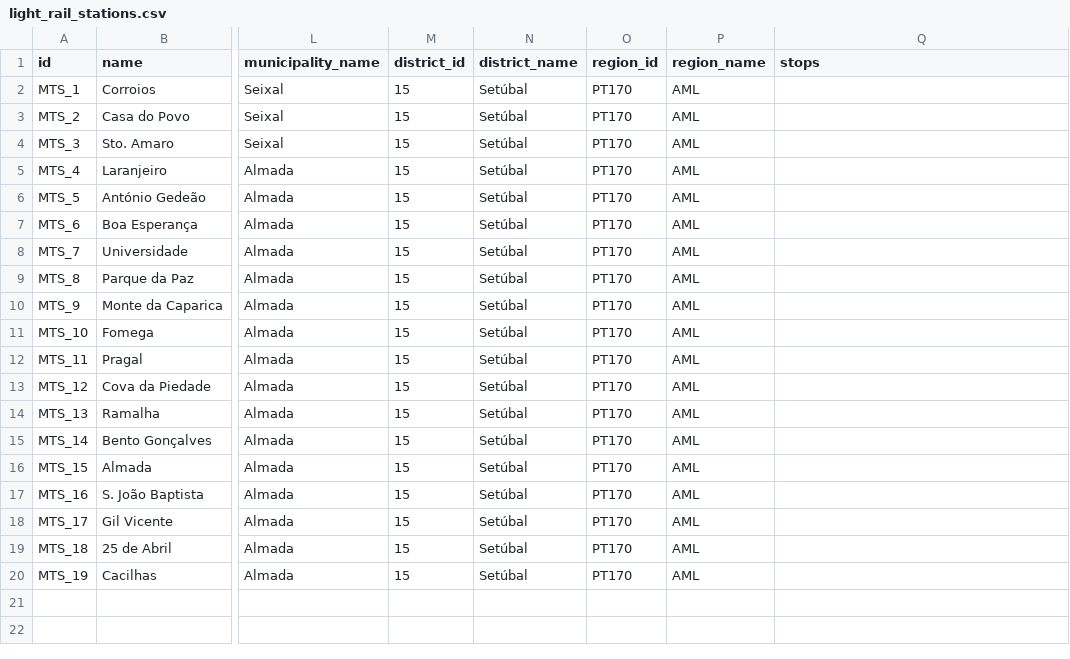
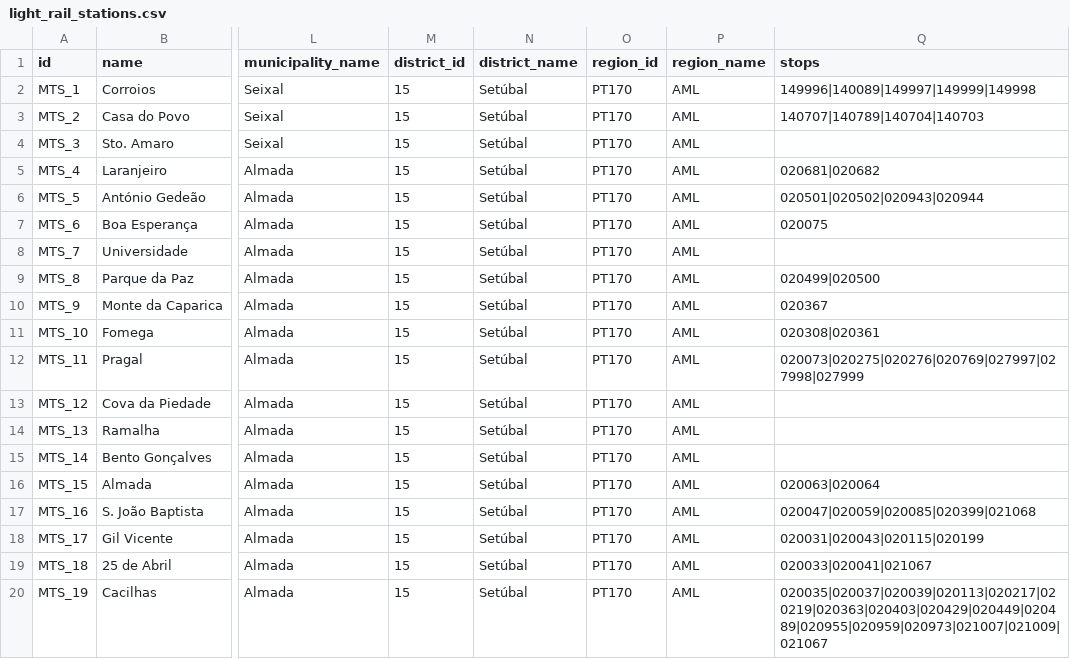
Before and after one commit to carrismetropolitana/datasets, a CSV file: facilities/light_rail_stations/light_rail_stations.csv, drawn as a sheet; only a part is shown, gaps mark what is left out; the diff names each change by its address in the sheet, - before the commit and + after, or states it on an @@ line.

Commit message:
Updated light rail stations data and associated stops

```diff
--- a/facilities/light_rail_stations/light_rail_stations.csv
+++ b/facilities/light_rail_stations/light_rail_stations.csv
-Q2 (stops): (empty)
+Q2 (stops): 149996|140089|149997|149999|149998
-Q3 (stops): (empty)
+Q3 (stops): 140707|140789|140704|140703
-Q5 (stops): (empty)
+Q5 (stops): 020681|020682
-Q6 (stops): (empty)
+Q6 (stops): 020501|020502|020943|020944
-Q7 (stops): (empty)
+Q7 (stops): 020075
-Q9 (stops): (empty)
+Q9 (stops): 020499|020500
-Q10 (stops): (empty)
+Q10 (stops): 020367
-Q11 (stops): (empty)
+Q11 (stops): 020308|020361
-Q12 (stops): (empty)
+Q12 (stops): 020073|020275|020276|020769|027997|027998|027999
-Q16 (stops): (empty)
+Q16 (stops): 020063|020064
-Q17 (stops): (empty)
+Q17 (stops): 020047|020059|020085|020399|021068
-Q18 (stops): (empty)
+Q18 (stops): 020031|020043|020115|020199
-Q19 (stops): (empty)
+Q19 (stops): 020033|020041|021067
-Q20 (stops): (empty)
+Q20 (stops): 020035|020037|020039|020113|020217|020219|020363|020403|020429|020449|020489|020955|020959|020973|021007|021009|021067
```
